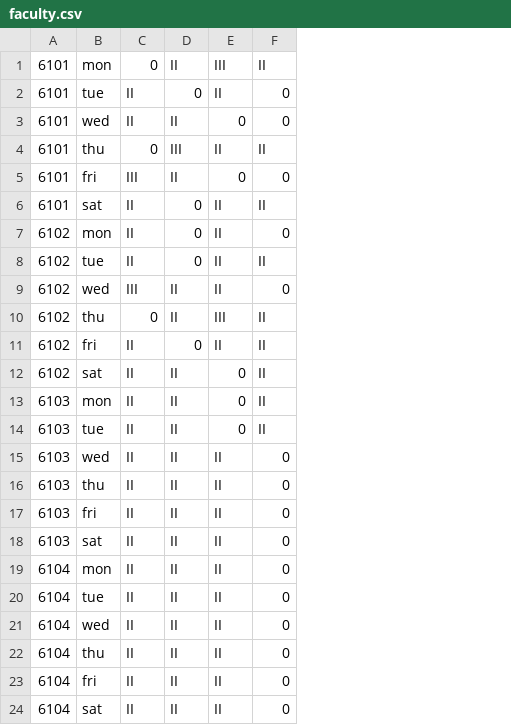
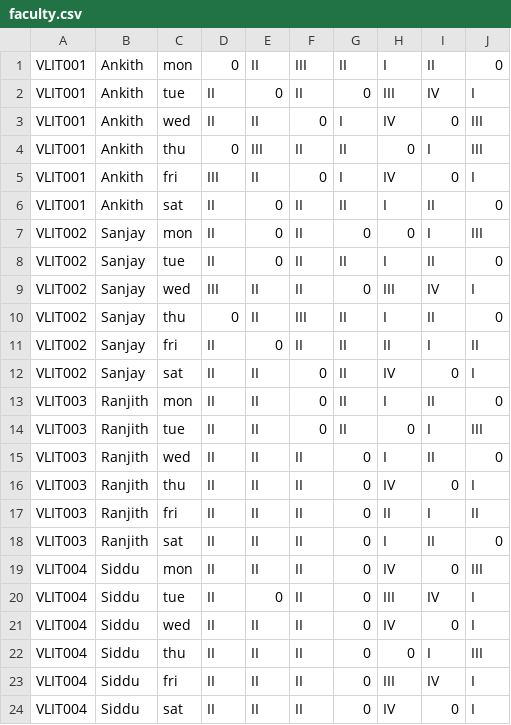
Before and after one commit to YaswanthKumarMarella/Examcell, a CSV file: faculty.csv, drawn as a sheet; removed rows and columns are numbered as before the commit, all else as after; the diff names each change by its address in the sheet, - before the commit and + after, or states it on an @@ line.

Commit message:
added features * can select faculties * print the selected faculties * no data found message
to-dos
* check the input file
****

```diff
--- a/faculty.csv
+++ b/faculty.csv
-column A, rows 1-24: 6101 | 6101 | 6101 | 6101 | 6101 | 6101 | 6102 | 6102 | 6102 | 6102 | 6102 | 6102 | 6103 | 6103 | 6103 | 6103 | 6103 | 6103 | 6104 | 6104 | 6104 | 6104 | 6104 | 6104
+column A, rows 1-24: VLIT001 | VLIT001 | VLIT001 | VLIT001 | VLIT001 | VLIT001 | VLIT002 | VLIT002 | VLIT002 | VLIT002 | VLIT002 | VLIT002 | VLIT003 | VLIT003 | VLIT003 | VLIT003 | VLIT003 | VLIT003 | VLIT004 | VLIT004 | VLIT004 | VLIT004 | VLIT004 | VLIT004
+column B, rows 1-24: Ankith | Ankith | Ankith | Ankith | Ankith | Ankith | Sanjay | Sanjay | Sanjay | Sanjay | Sanjay | Sanjay | Ranjith | Ranjith | Ranjith | Ranjith | Ranjith | Ranjith | Siddu | Siddu | Siddu | Siddu | Siddu | Siddu
+column H, rows 1-24: I | III | IV | 0 | IV | I | 0 | I | III | I | II | IV | I | 0 | I | IV | II | I | IV | III | IV | 0 | III | IV
+column I, rows 1-24: II | IV | 0 | I | 0 | II | I | II | IV | II | I | 0 | II | I | II | 0 | I | II | 0 | IV | 0 | I | IV | 0
+column J, rows 1-24: 0 | I | III | III | I | 0 | III | 0 | I | 0 | II | I | 0 | III | 0 | I | II | 0 | III | I | I | III | I | I
-G3: 0
+G3: I
-G5: 0
+G5: I
-E20: II
+E20: 0
```
Also changed, not shown: 7 other files.
